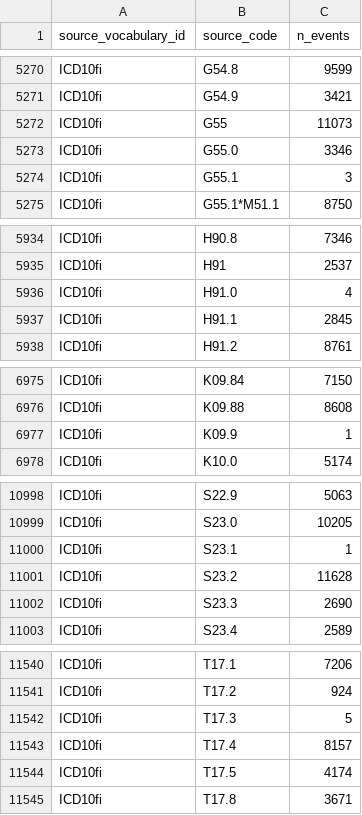
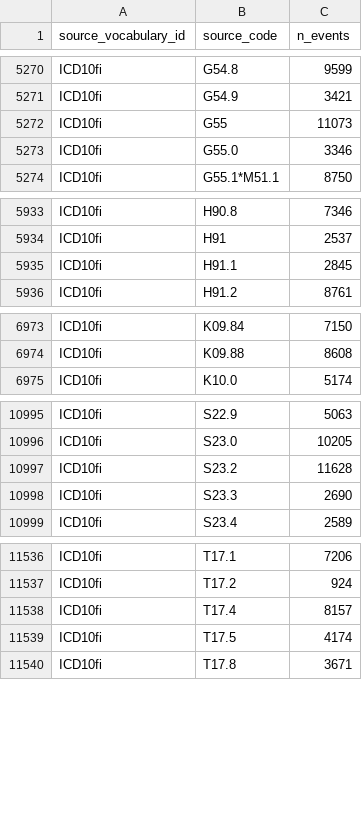
Before and after one commit to FinOMOP/FinOMOP_mappings, a CSV file: CODE_COUNTS/databases/TAYS.csv, drawn as a sheet; only a part is shown, gaps mark what is left out; the diff covers the shown part only.

```diff
--- a/CODE_COUNTS/databases/TAYS.csv
+++ b/CODE_COUNTS/databases/TAYS.csv
@@ -5273,3 +5273,2 @@ ICD10fi,G55,11073
 ICD10fi,G55.0,3346
-ICD10fi,G55.1,3
 ICD10fi,G55.1*M51.1,8750
@@ -5935,3 +5934,2 @@ ICD10fi,H90.8,7346
 ICD10fi,H91,2537
-ICD10fi,H91.0,4
 ICD10fi,H91.1,2845
@@ -6976,3 +6974,2 @@ ICD10fi,K09.84,7150
 ICD10fi,K09.88,8608
-ICD10fi,K09.9,1
 ICD10fi,K10.0,5174
@@ -10999,3 +10996,2 @@ ICD10fi,S22.9,5063
 ICD10fi,S23.0,10205
-ICD10fi,S23.1,1
 ICD10fi,S23.2,11628
@@ -11541,3 +11537,2 @@ ICD10fi,T17.1,7206
 ICD10fi,T17.2,924
-ICD10fi,T17.3,5
 ICD10fi,T17.4,8157
```
Also changed, not shown: 8 removed rows elsewhere in this file, CODE_COUNTS/databases/HUS.csv, CODE_COUNTS/databases/TYKS.csv.
